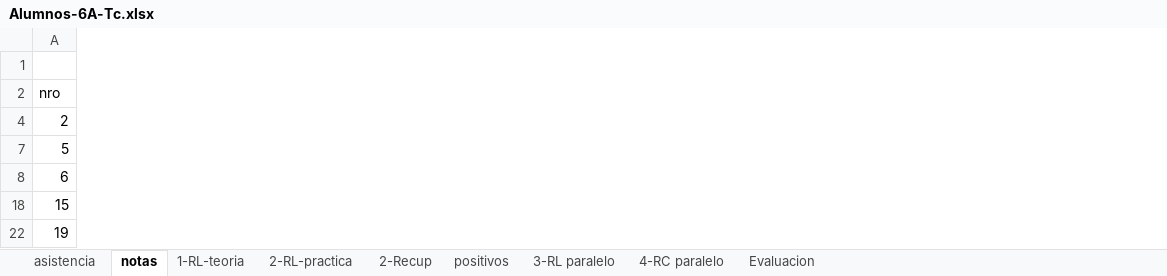
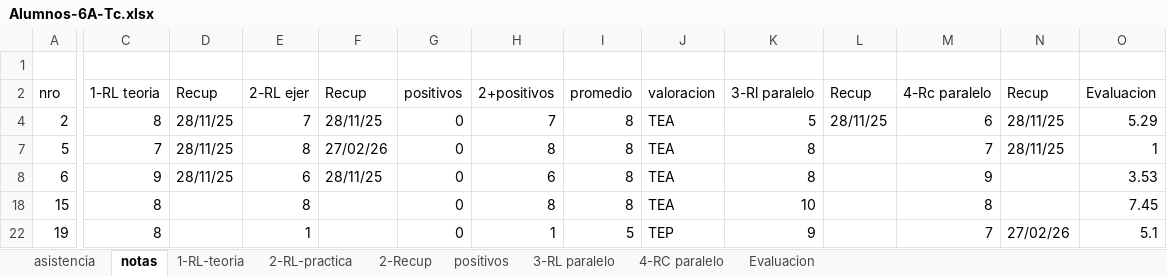
Before and after one commit to gcasas1972/inasistencias_2025, an Excel workbook: inasistencias-6A-Tc/Alumnos-6A-Tc.xlsx, sheet notas, drawn as a sheet; only a part is shown, gaps mark what is left out; values as stored, in another font and other column widths than the file's, no cell formats; conditional formats not drawn; the diff covers the shown part only; the diff names each change by its address in the sheet, - before the commit and + after, or states it on an @@ line.

```diff
--- a/inasistencias-6A-Tc/Alumnos-6A-Tc.xlsx (sheet notas)
+++ b/inasistencias-6A-Tc/Alumnos-6A-Tc.xlsx (sheet notas)
@@ column C unhidden, rows 2-22: 1-RL teoria | 8 | 7 | 9 | 8 | 8 @@
@@ column D unhidden, rows 2-8: Recup | 28/11/25 | 28/11/25 | 28/11/25 @@
@@ column E unhidden, rows 2-22: 2-RL ejer | 7 | 8 | 6 | 8 | 1 @@
@@ column F unhidden, rows 2-8: Recup | 28/11/25 | 27/02/26 | 28/11/25 @@
@@ column G unhidden, rows 2-22: positivos | 0 | 0 | 0 | 0 | 0 @@
@@ column H unhidden, rows 2-22: 2+positivos | 7 | 8 | 6 | 8 | 1 @@
@@ column I unhidden, rows 2-22: promedio | 8 | 8 | 8 | 8 | 5 @@
@@ column J unhidden, rows 2-22: valoracion | TEA | TEA | TEA | TEA | TEP @@
@@ column K unhidden, rows 2-22: 3-Rl paralelo | 5 | 8 | 8 | 10 | 9 @@
@@ column L unhidden, rows 2-4: Recup | 28/11/25 @@
@@ column M unhidden, rows 2-22: 4-Rc paralelo | 6 | 7 | 9 | 8 | 7 @@
@@ column N unhidden, rows 2-22: Recup | 28/11/25 | 28/11/25 |  |  | 27/02/26 @@
@@ column O unhidden, rows 2-22: Evaluacion | 5.29 | 1 | 3.53 | 7.45 | 5.1 @@
```
Also changed, not shown: 11 added columns and 2 edited cells elsewhere in this sheet, sheet asistencia, cell formats, hidden cells, inasistencias-4b-elecYsiscom-tp/alumnos-4b-ElecYsisCom-tp.xlsx, inasistencias-4b-tc/alumnos-4b-tc.xlsx, 20 other files.
